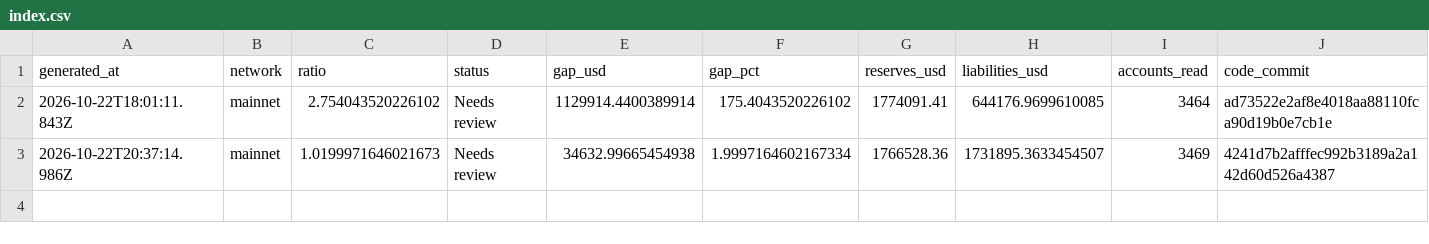
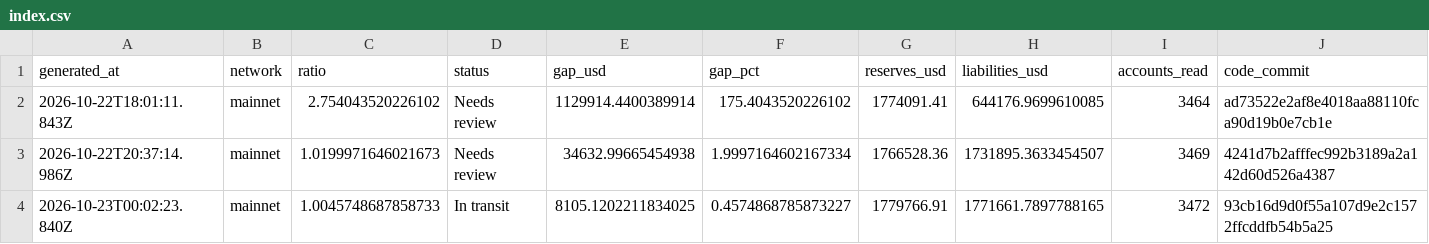
Before and after one commit to Lakshmikanth-3/ZeroGap, a CSV file: index.csv, drawn as a sheet; only a part is shown; rows hold the shown columns only; the diff names each change by its address in the sheet, - before the commit and + after, or states it on an @@ line.

```diff
--- a/index.csv
+++ b/index.csv
+row 4: 2026-10-23T00:02:23.840Z | mainnet | 1.0045748687858733 | In transit | 8105.1202211834025 | 0.4574868785873227 | 1779766.91 | 1771661.7897788165 | 3472 | 93cb16d9d0f55a107d9e2c1572ffcddfb54b5a25
```
Also changed, not shown: 1 other file.
